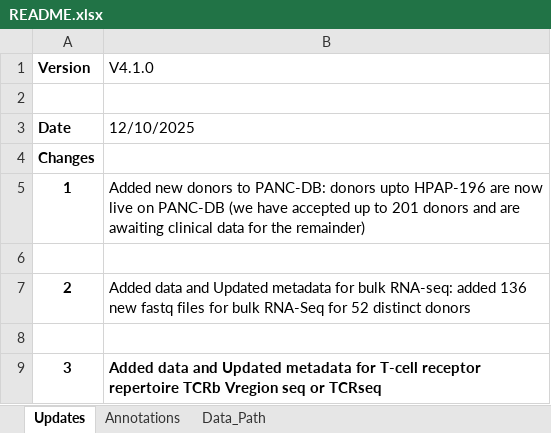
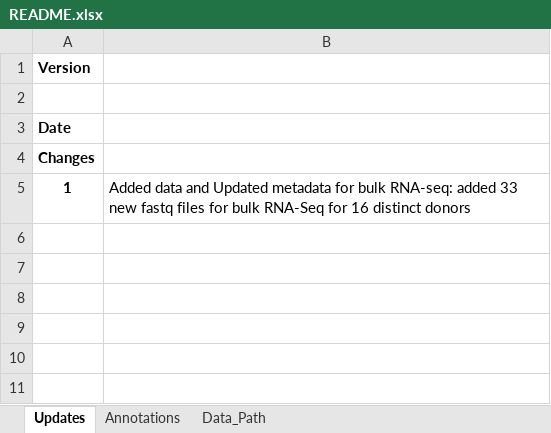
Before and after one commit to faryabiLab/hpap-public, an Excel workbook: assets/metadata/latest/README.xlsx, sheet Updates, drawn as a sheet; values as stored, in another font and other column widths than the file's, no borders; 1 other sheet too large or unreadable and not compared; the diff names each change by its address in the sheet, - before the commit and + after, or states it on an @@ line.

Commit message:
Metadata and Version notes updated (#173)

```diff
--- a/assets/metadata/latest/README.xlsx (sheet Updates)
+++ b/assets/metadata/latest/README.xlsx (sheet Updates)
-B1: V4.1.0
+B1: (empty)
-B3: 12/10/2025
+B3: (empty)
-B5: Added new donors to PANC-DB: donors upto HPAP-196 are now live on PANC-DB (we have accepted up to 201 donors and are awaiting clinical data for the remainder)
+B5: Added data and Updated metadata for bulk RNA-seq: added 33 new fastq files for bulk RNA-Seq for 16 distinct donors
-row 6: (empty)
-row 7: 2 | Added data and Updated metadata for bulk RNA-seq: added 136 new fastq files for bulk RNA-Seq for 52 distinct donors
-row 8: (empty)
-row 9: 3 | Added data and Updated metadata for T-cell receptor repertoire TCRb Vregion seq or TCRseq
```
Also changed, not shown: 3 other files.
